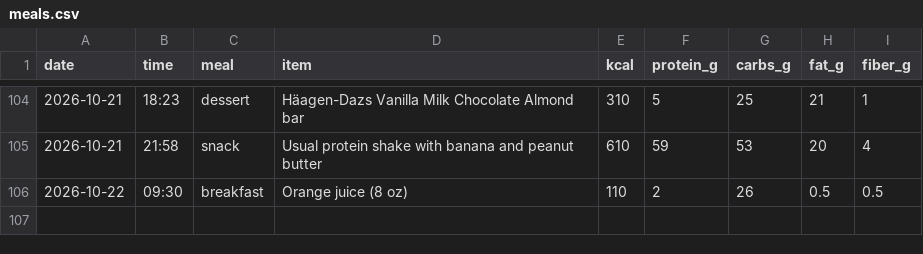
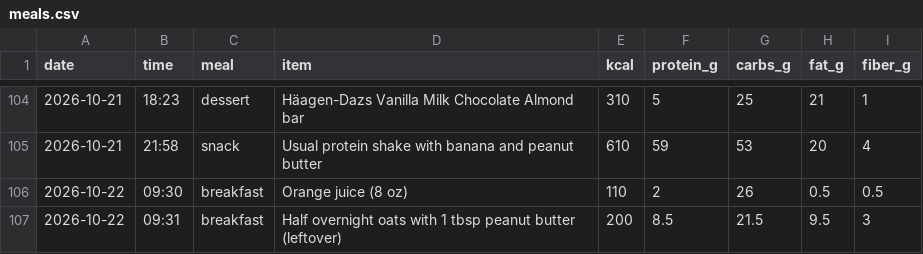
Before and after one commit to pondorasti/pondorasti, a CSV file: apps/macro/content/meals.csv, drawn as a sheet; only a part is shown, gaps mark what is left out.

```diff
--- a/apps/macro/content/meals.csv
+++ b/apps/macro/content/meals.csv
@@ -106 +106,2 @@ date,time,meal,item,kcal,protein_g,carbs_g,fat_g,fiber_g
 2026-10-22,09:30,breakfast,Orange juice (8 oz),110,2,26,0.5,0.5
+2026-10-22,09:31,breakfast,Half overnight oats with 1 tbsp peanut butter (leftover),200,8.5,21.5,9.5,3
```
